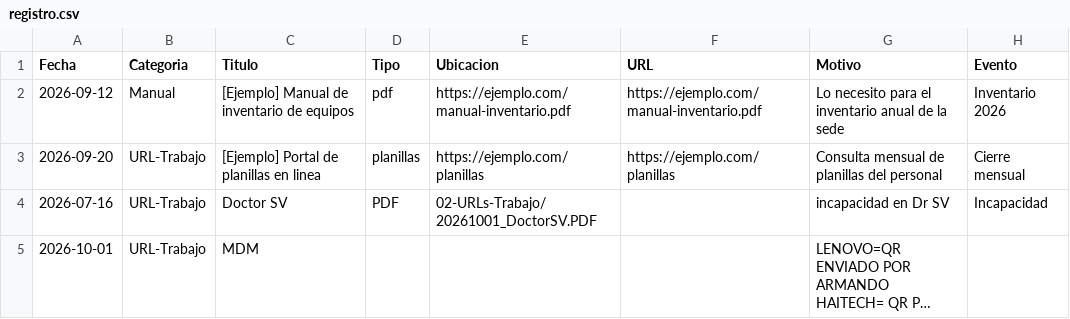
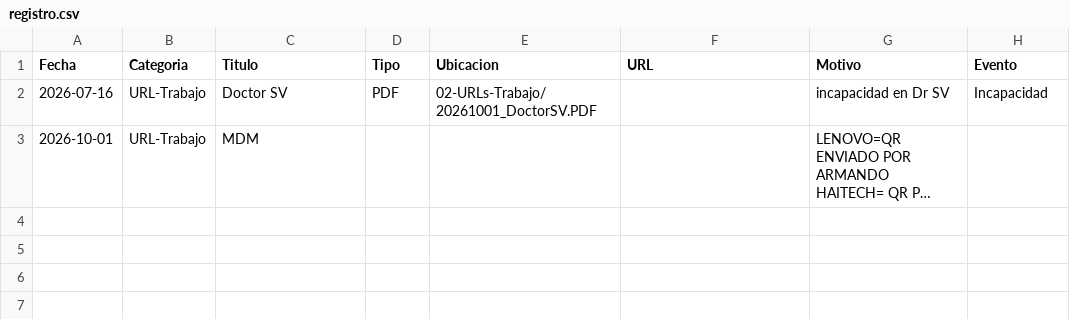
Before and after one commit to ovando130814-beep/mi-espacio, a CSV file: registro.csv, drawn as a sheet; long unchanged cells end in …; the diff names each change by its address in the sheet, - before the commit and + after, or states it on an @@ line.

Commit message:
Elimina los registros de ejemplo: solo quedan Doctor SV y MDM

```diff
--- a/registro.csv
+++ b/registro.csv
-row 2: 2026-09-12 | Manual | [Ejemplo] Manual de inventario de equipos | pdf | https://ejemplo.com/manual-inventario.pdf | https://ejemplo.com/manual-inventario.pdf | Lo necesito para el inventario anual de la sede | Inventario 2026
-row 3: 2026-09-20 | URL-Trabajo | [Ejemplo] Portal de planillas en linea | planillas | https://ejemplo.com/planillas | https://ejemplo.com/planillas | Consulta mensual de planillas del personal | Cierre mensual
```
Also changed, not shown: 4 other files.
